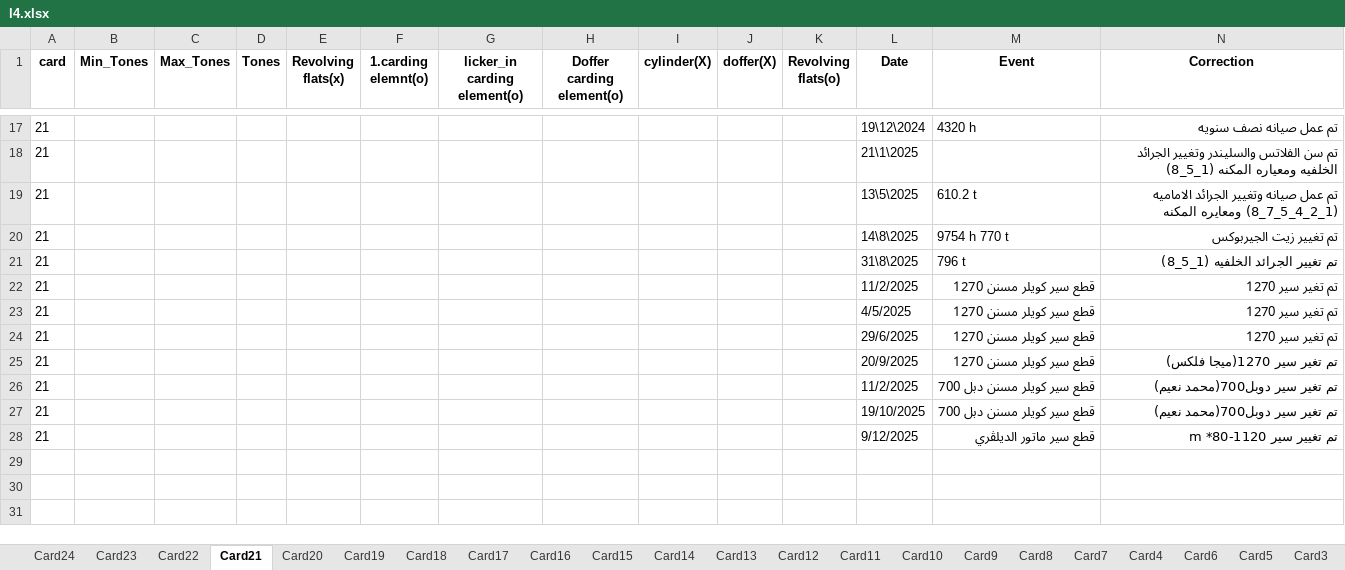
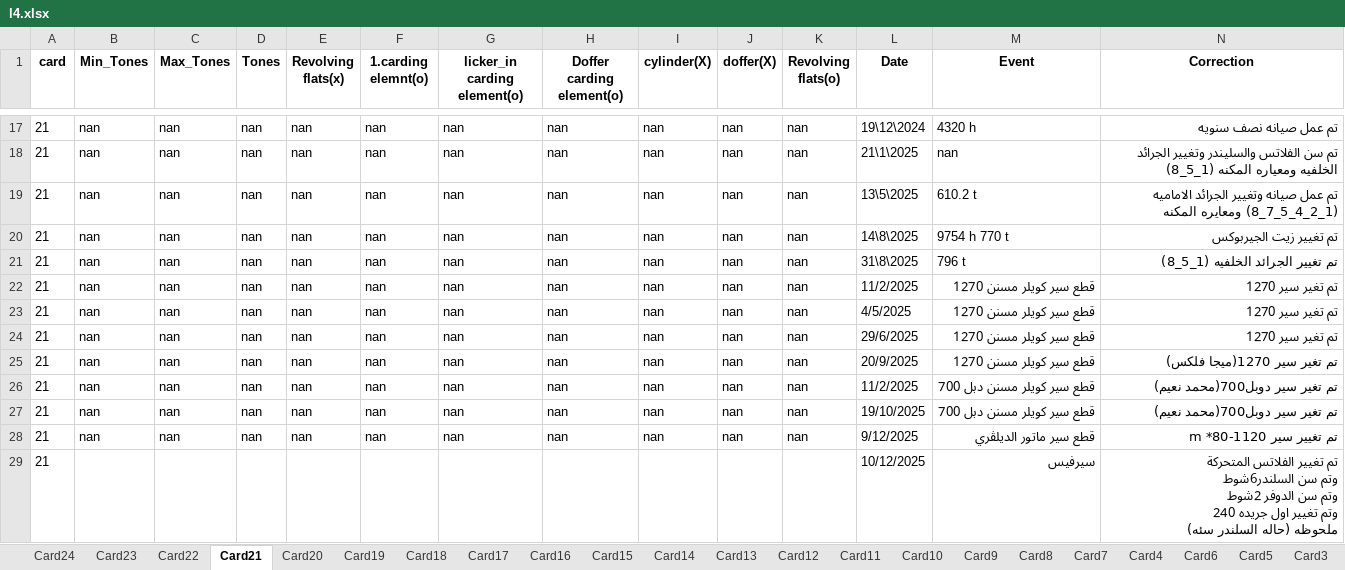
Before and after one commit to mahmedabdallh123/Elqds, an Excel workbook: l4.xlsx, sheet Card21, drawn as a sheet; only a part is shown, gaps mark what is left out; values as stored, in another font and other column widths than the file's, no borders; removed rows and columns are numbered as before the commit, all else as after; rows hold the shown columns only; ↵ is a line break in a cell; the diff covers the shown part only; the diff names each change by its address in the sheet, - before the commit and + after, or states it on an @@ line.

Commit message:
إضافة حدث جديد في Card21 by admin at 2025-12-10 12:59:51

```diff
--- a/l4.xlsx (sheet Card21)
+++ b/l4.xlsx (sheet Card21)
-B17 (Min_Tones): (empty)
+B17 (Min_Tones): nan
-C17 (Max_Tones): (empty)
+C17 (Max_Tones): nan
-D17 (Tones): (empty)
+D17 (Tones): nan
-E17 (Revolving flats(x)): (empty)
+E17 (Revolving flats(x)): nan
-F17 (1.carding elemnt(o)): (empty)
+F17 (1.carding elemnt(o)): nan
-G17 (licker_in carding element(o)): (empty)
+G17 (licker_in carding element(o)): nan
-H17 (Doffer carding element(o)): (empty)
+H17 (Doffer carding element(o)): nan
-I17 (cylinder(X)): (empty)
+I17 (cylinder(X)): nan
-J17 (doffer(X)): (empty)
+J17 (doffer(X)): nan
-K17 (Revolving flats(o)): (empty)
+K17 (Revolving flats(o)): nan
-row 18: 21 |  |  |  |  |  |  |  |  |  |  | 21\1\2025 |  | تم سن الفلاتس والسليندر وتغيير الجرائد الخلفيه ومعياره المكنه (1_5_8)
+row 18: 21 | nan | nan | nan | nan | nan | nan | nan | nan | nan | nan | 21\1\2025 | nan | تم سن الفلاتس والسليندر وتغيير الجرائد الخلفيه ومعياره المكنه (1_5_8)
-B19:B28 (Min_Tones): (empty)
+B19:B28 (Min_Tones): nan
-C19:C28 (Max_Tones): (empty)
+C19:C28 (Max_Tones): nan
-D19:D28 (Tones): (empty)
+D19:D28 (Tones): nan
-E19:E28 (Revolving flats(x)): (empty)
+E19:E28 (Revolving flats(x)): nan
-F19:F28 (1.carding elemnt(o)): (empty)
+F19:F28 (1.carding elemnt(o)): nan
-G19:G28 (licker_in carding element(o)): (empty)
+G19:G28 (licker_in carding element(o)): nan
-H19:H28 (Doffer carding element(o)): (empty)
+H19:H28 (Doffer carding element(o)): nan
-I19:I28 (cylinder(X)): (empty)
+I19:I28 (cylinder(X)): nan
-J19:J28 (doffer(X)): (empty)
+J19:J28 (doffer(X)): nan
-K19:K28 (Revolving flats(o)): (empty)
+K19:K28 (Revolving flats(o)): nan
+row 29: 21 |  |  |  |  |  |  |  |  |  |  | 10/12/2025 | سيرفيس | تم تغيير الفلاتس المتحركة ↵ وتم سن السلندر6شوط ↵ وتم سن الدوفر 2شوط ↵ وتم تغيير اول جريده 240 ↵ ملحوظه (حاله السلندر سئه)
```
Also changed, not shown: 12 added rows, 12 removed rows and 25 edited cells elsewhere in this sheet, sheet Card9.
